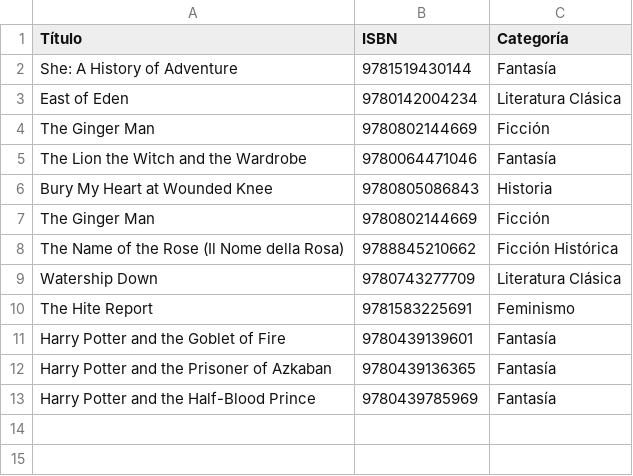
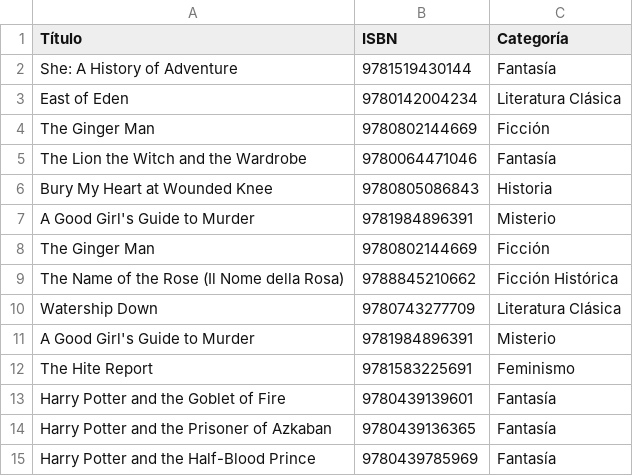
Before and after one commit to guti10x/Gestor-de-bibliotecas, a CSV file: biblioteca/csv/04010747.csv, drawn as a sheet.

```diff
--- a/biblioteca/csv/04010747.csv
+++ b/biblioteca/csv/04010747.csv
@@ -6,2 +6,3 @@ The Lion the Witch and the Wardrobe,9780064471046,Fantasía
 Bury My Heart at Wounded Knee,9780805086843,Historia
+A Good Girl's Guide to Murder,9781984896391,Misterio
 The Ginger Man,9780802144669,Ficción
@@ -9,2 +10,3 @@ The Name of the Rose (Il Nome della Rosa),9788845210662,Ficción Histórica
 Watership Down,9780743277709,Literatura Clásica
+A Good Girl's Guide to Murder,9781984896391,Misterio
 The Hite Report,9781583225691,Feminismo
```
Also changed, not shown: biblioteca/csv/03027611.csv, biblioteca/csv/16394420.csv, 20 other files.
